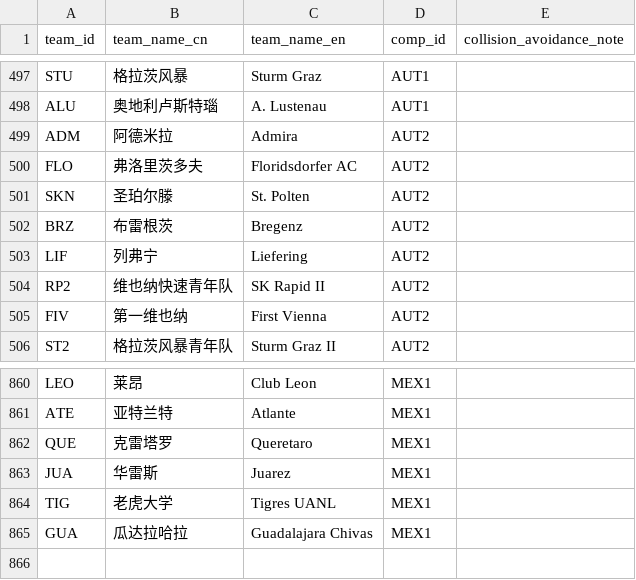
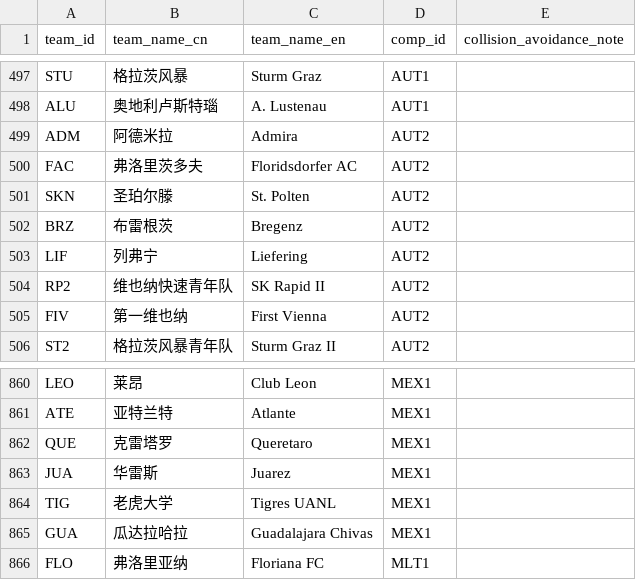
Before and after one commit to ethan-0625/MCO-Sports-Alpha-Research, a CSV file: Ref_Teams.csv, drawn as a sheet; only a part is shown, gaps mark what is left out.

Commit message:
Update Ref_Teams.csv

```diff
--- a/Ref_Teams.csv
+++ b/Ref_Teams.csv
@@ -499,3 +499,3 @@ ALU,奥地利卢斯特瑙,A. Lustenau,AUT1,
 ADM,阿德米拉,Admira,AUT2,
-FLO,弗洛里茨多夫,Floridsdorfer AC,AUT2,
+FAC,弗洛里茨多夫,Floridsdorfer AC,AUT2,
 SKN,圣珀尔滕,St. Polten,AUT2,
@@ -865 +865,2 @@ TIG,老虎大学,Tigres UANL,MEX1,
 GUA,瓜达拉哈拉,Guadalajara Chivas,MEX1,
+FLO,弗洛里亚纳,Floriana FC,MLT1,
```
